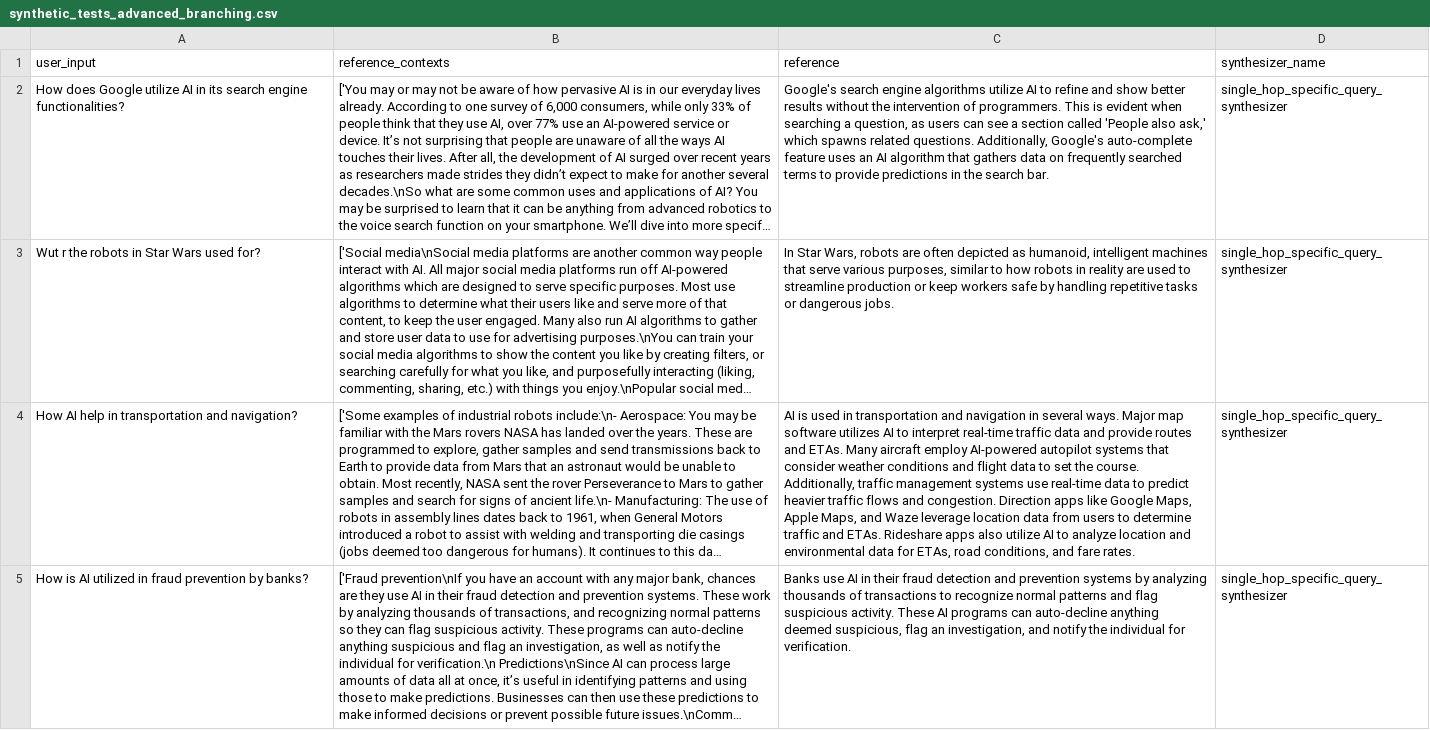
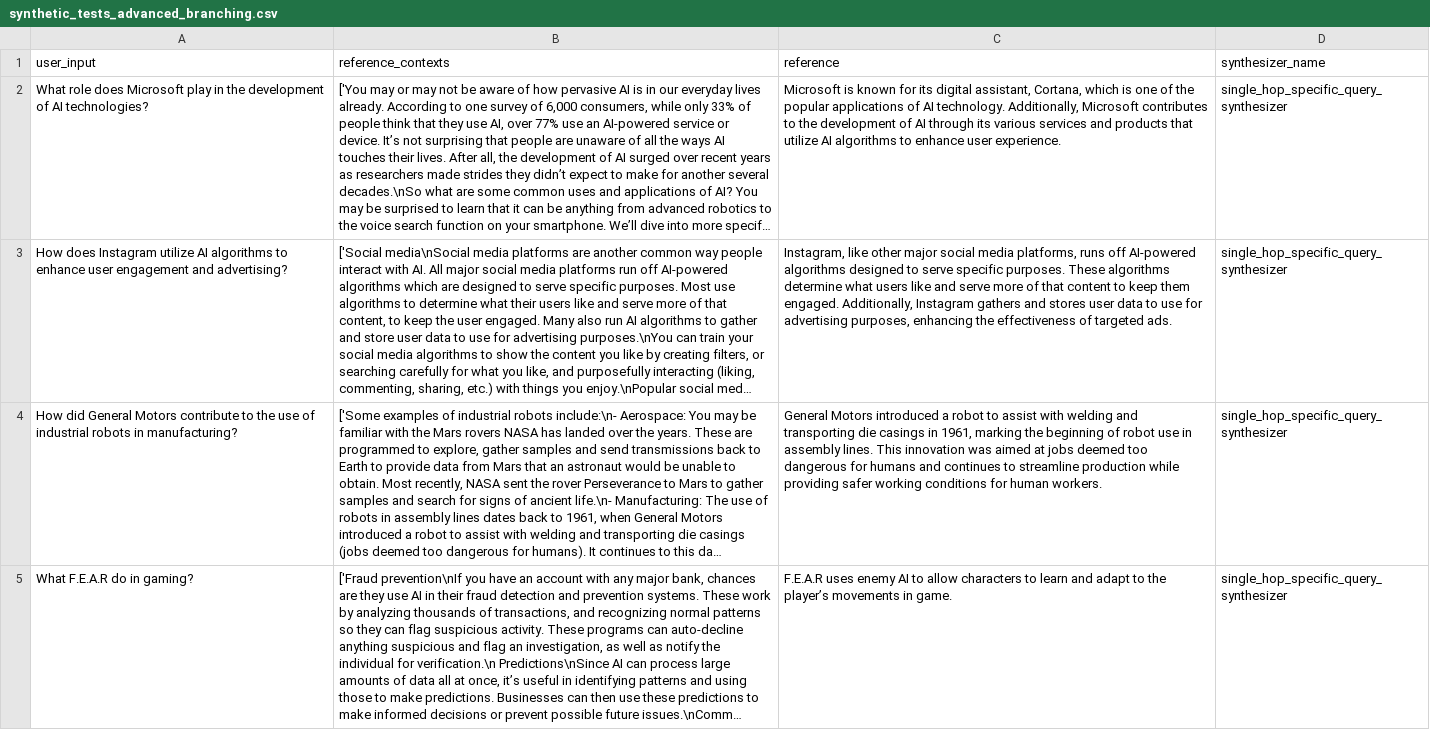
Before and after one commit to PacktPublishing/Building-Natural-Language-Pipelines, a CSV file: ch5/jupyter-notebooks/data_for_eval/synthetic_tests_advanced_branching.csv, drawn as a sheet; only a part is shown; long unchanged cells end in …; the diff covers the shown part only; the diff names each change by its address in the sheet, - before the commit and + after, or states it on an @@ line.

Commit message:
Update advanced branching pipeline outputs and data
Refreshed outputs in advanced_branching_pipeline.ipynb to remove error and warning logs, updated execution counts, and revised summary text to reflect only two pipeline stages. Updated synthetic_tests_advanced_branching.csv with improved and expanded reference answers for evaluation. Minor output changes in pdf_knowledge_graph_pipeline.ipynb and web_knowledge_graph_pipeline.ipynb.

```diff
--- a/ch5/jupyter-notebooks/data_for_eval/synthetic_tests_advanced_branching.csv
+++ b/ch5/jupyter-notebooks/data_for_eval/synthetic_tests_advanced_branching.csv
-A2 (user_input): How does Google utilize AI in its search engine functionalities?
+A2 (user_input): What role does Microsoft play in the development of AI technologies?
-C2 (reference): Google's search engine algorithms utilize AI to refine and show better results without the intervention of programmers. This is evident when searching a question, as users can see a section called 'People also ask,' which spawns related questions. Additionally, Google's auto-complete feature uses an AI algorithm that gathers data on frequently searched terms to provide predictions in the search bar.
+C2 (reference): Microsoft is known for its digital assistant, Cortana, which is one of the popular applications of AI technology. Additionally, Microsoft contributes to the development of AI through its various services and products that utilize AI algorithms to enhance user experience.
-A3 (user_input): Wut r the robots in Star Wars used for?
+A3 (user_input): How does Instagram utilize AI algorithms to enhance user engagement and advertising?
-C3 (reference): In Star Wars, robots are often depicted as humanoid, intelligent machines that serve various purposes, similar to how robots in reality are used to streamline production or keep workers safe by handling repetitive tasks or dangerous jobs.
+C3 (reference): Instagram, like other major social media platforms, runs off AI-powered algorithms designed to serve specific purposes. These algorithms determine what users like and serve more of that content to keep them engaged. Additionally, Instagram gathers and stores user data to use for advertising purposes, enhancing the effectiveness of targeted ads.
-A4 (user_input): How AI help in transportation and navigation?
+A4 (user_input): How did General Motors contribute to the use of industrial robots in manufacturing?
-C4 (reference): AI is used in transportation and navigation in several ways. Major map software utilizes AI to interpret real-time traffic data and provide routes and ETAs. Many aircraft employ AI-powered autopilot systems that consider weather conditions and flight data to set the course. Additionally, traffic management systems use real-time data to predict heavier traffic flows and congestion. Direction apps like Google Maps, Apple Maps, and Waze leverage location data from users to determine traffic and ETAs. Rideshare apps also utilize AI to analyze location and environmental data for ETAs, road conditions, and fare rates.
+C4 (reference): General Motors introduced a robot to assist with welding and transporting die casings in 1961, marking the beginning of robot use in assembly lines. This innovation was aimed at jobs deemed too dangerous for humans and continues to streamline production while providing safer working conditions for human workers.
-A5 (user_input): How is AI utilized in fraud prevention by banks?
+A5 (user_input): What F.E.A.R do in gaming?
-C5 (reference): Banks use AI in their fraud detection and prevention systems by analyzing thousands of transactions to recognize normal patterns and flag suspicious activity. These AI programs can auto-decline anything deemed suspicious, flag an investigation, and notify the individual for verification.
+C5 (reference): F.E.A.R uses enemy AI to allow characters to learn and adapt to the player’s movements in game.
```
Also changed, not shown: 3 added rows, 3 removed rows and 26 edited cells elsewhere in this file, 3 other files.
